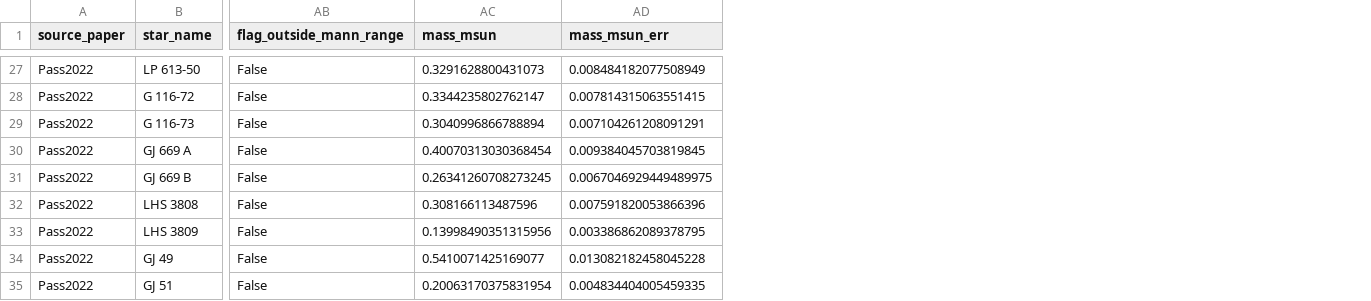
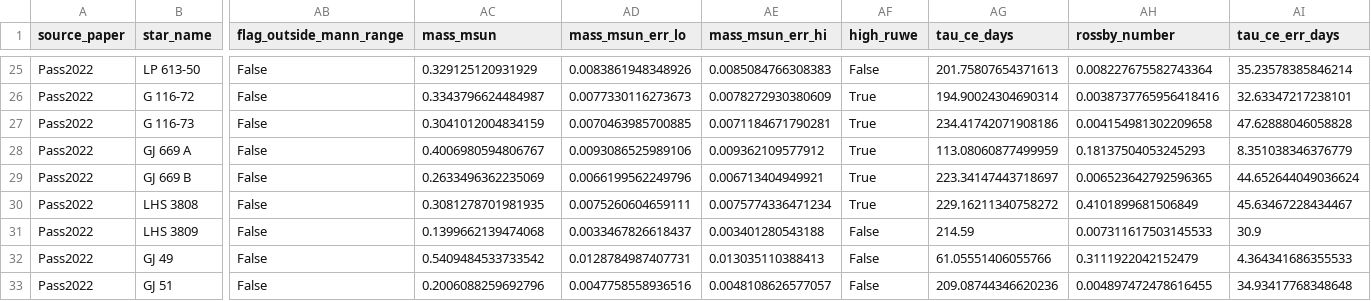
Before and after one commit to alanx1234/cf_xmatch, a CSV file: cf_data/mmcoeval.csv, drawn as a sheet; only a part is shown, gaps mark what is left out; removed rows and columns are numbered as before the commit, all else as after; the diff covers the shown part only; the diff names each change by its address in the sheet, - before the commit and + after, or states it on an @@ line.

```diff
--- a/cf_data/mmcoeval.csv
+++ b/cf_data/mmcoeval.csv
-column AD (mass_msun_err), rows 27-35: 0.008484182077508949 | 0.007814315063551415 | 0.007104261208091291 | 0.009384045703819845 | 0.0067046929449489975 | 0.007591820053866396 | 0.003386862089378795 | 0.013082182458045228 | 0.004834404005459335
+column AD (mass_msun_err_lo), rows 25-33: 0.0083861948348926 | 0.0077330116273673 | 0.0070463985700885 | 0.0093086525989106 | 0.0066199562249796 | 0.0075260604659111 | 0.0033467826618437 | 0.0128784987407731 | 0.0047758558936516
+column AE (mass_msun_err_hi), rows 25-33: 0.0085084766308383 | 0.0078272930380609 | 0.0071184671790281 | 0.009362109577912 | 0.006713404949921 | 0.0075774336471234 | 0.003401280543188 | 0.013035110388413 | 0.0048108626577057
+column AF (high_ruwe), rows 25-33: False | True | True | True | True | True | False | False | False
+column AG (tau_ce_days), rows 25-33: 201.75807654371613 | 194.90024304690314 | 234.41742071908186 | 113.08060877499959 | 223.34147443718697 | 229.16211340758272 | 214.59 | 61.05551406055766 | 209.08744346620236
+column AH (rossby_number), rows 25-33: 0.008227675582743364 | 0.0038737765956418416 | 0.004154981302209658 | 0.18137504053245293 | 0.006523642792596365 | 0.4101899681506849 | 0.007311617503145533 | 0.3111922042152479 | 0.004897472478616455
+column AI (tau_ce_err_days), rows 25-33: 35.23578385846214 | 32.63347217238101 | 47.62888046058828 | 8.351038346376779 | 44.652644049036624 | 45.63467228434467 | 30.9 | 4.364341686355533 | 34.93417768348648
-AC25 (mass_msun): 0.3291628800431073
+AC25 (mass_msun): 0.329125120931929
-AC26 (mass_msun): 0.3344235802762147
+AC26 (mass_msun): 0.3343796624484987
-AC27 (mass_msun): 0.3040996866788894
+AC27 (mass_msun): 0.3041012004834159
-AC28 (mass_msun): 0.40070313030368454
+AC28 (mass_msun): 0.4006980594806767
-AC29 (mass_msun): 0.26341260708273245
+AC29 (mass_msun): 0.2633496362235069
-AC30 (mass_msun): 0.308166113487596
+AC30 (mass_msun): 0.3081278701981935
-AC31 (mass_msun): 0.13998490351315956
+AC31 (mass_msun): 0.1399662139474068
-AC32 (mass_msun): 0.5410071425169077
+AC32 (mass_msun): 0.5409484533733542
-AC33 (mass_msun): 0.20063170375831954
+AC33 (mass_msun): 0.2006088259692796
```
Also changed, not shown: 2 removed rows and 23 edited cells elsewhere in this file, 16 other files.
